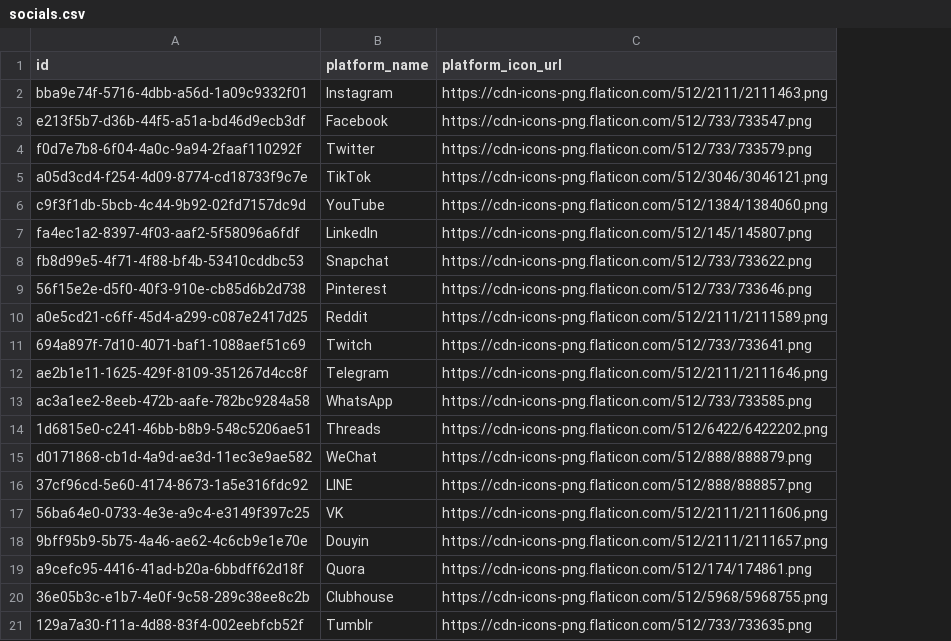
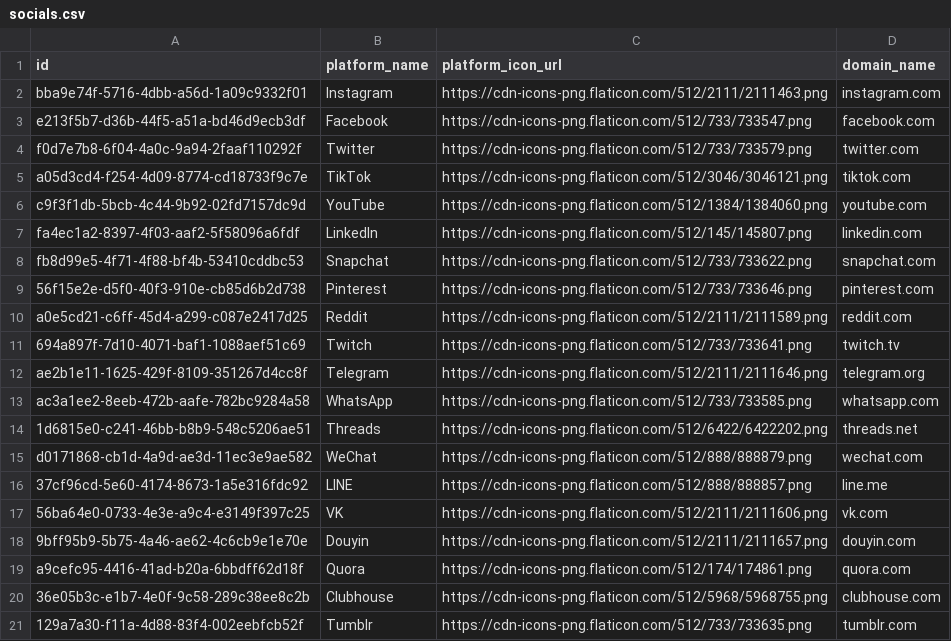
Before and after one commit to Sabbirfeni/influencrin, a CSV file: socials.csv, drawn as a sheet; the diff names each change by its address in the sheet, - before the commit and + after, or states it on an @@ line.

Commit message:
feat: add route to create influencer social platforms with auth & dedup check

```diff
--- a/socials.csv
+++ b/socials.csv
+column D (domain_name), rows 2-21: instagram.com | facebook.com | twitter.com | tiktok.com | youtube.com | linkedin.com | snapchat.com | pinterest.com | reddit.com | twitch.tv | telegram.org | whatsapp.com | threads.net | wechat.com | line.me | vk.com | douyin.com | quora.com | clubhouse.com | tumblr.com
```
Also changed, not shown: 19 other files.
